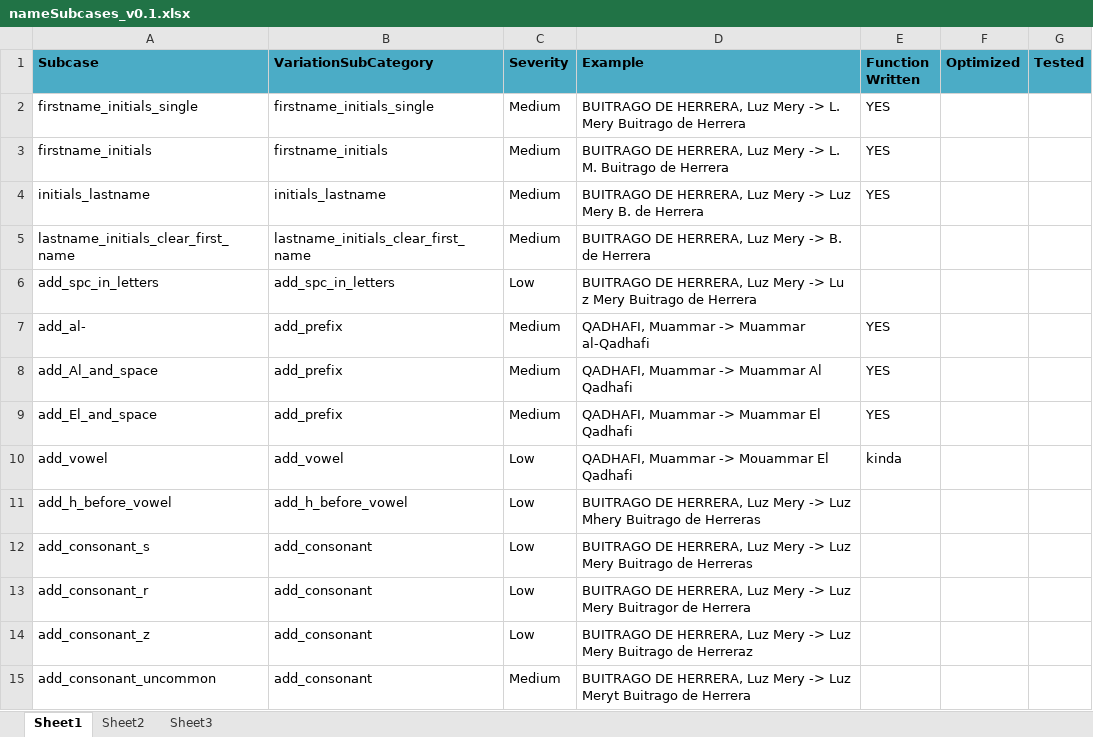
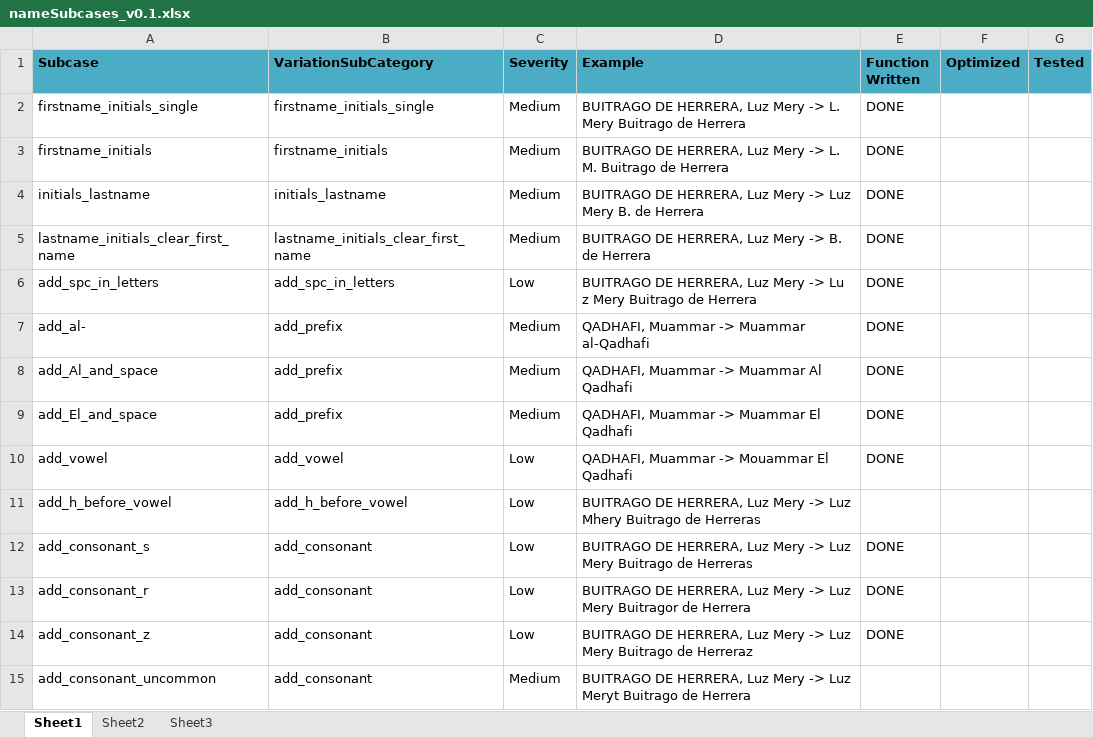
Before and after one commit to Herrera7/FuzzyMathingTester, an Excel workbook: Name Scanning/nameSubcases_v0.1.xlsx, sheet Sheet1, drawn as a sheet; only a part is shown; values as stored, in another font and other column widths than the file's, no borders; the diff covers the shown part only; the diff names each change by its address in the sheet, - before the commit and + after, or states it on an @@ line.

Commit message:
Add files via upload

```diff
--- a/Name Scanning/nameSubcases_v0.1.xlsx (sheet Sheet1)
+++ b/Name Scanning/nameSubcases_v0.1.xlsx (sheet Sheet1)
-E2:E4 (Function Written): YES
+E2:E4 (Function Written): DONE
-E5:E6 (Function Written): (empty)
+E5:E6 (Function Written): DONE
-E7:E9 (Function Written): YES
+E7:E9 (Function Written): DONE
-E10 (Function Written): kinda
+E10 (Function Written): DONE
-E12:E14 (Function Written): (empty)
+E12:E14 (Function Written): DONE
```
Also changed, not shown: 73 edited cells elsewhere in this sheet.
